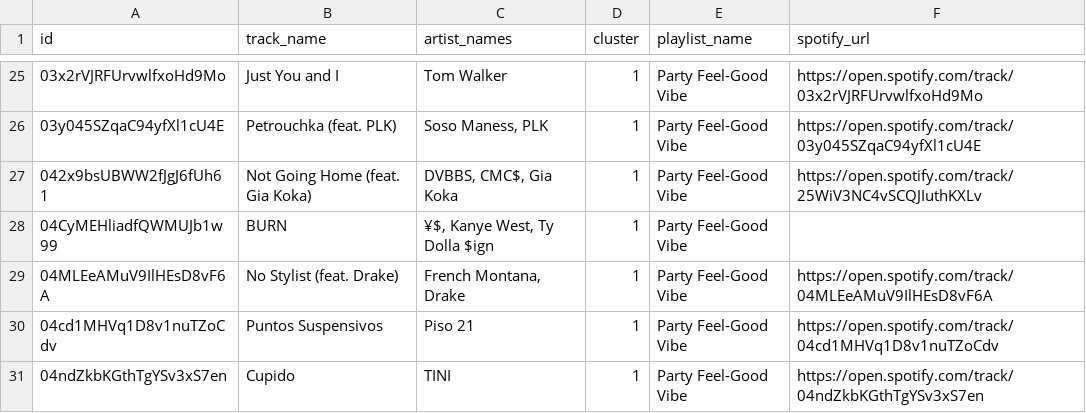
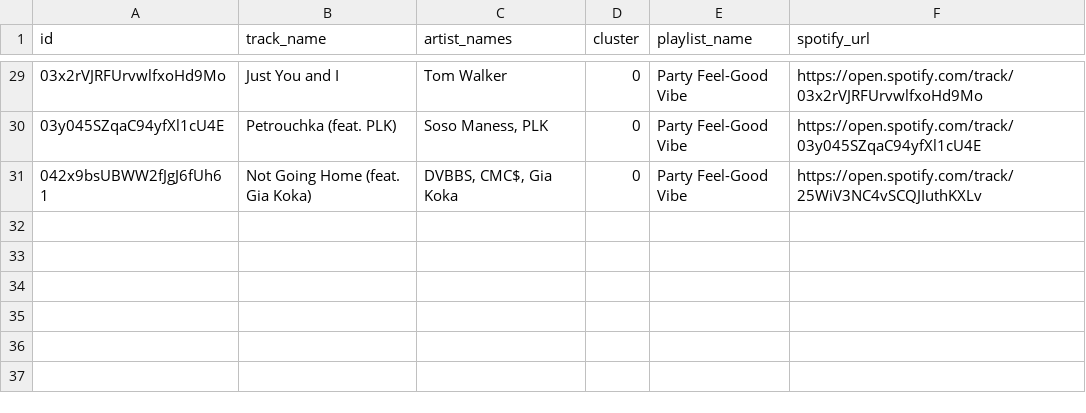
Before and after one commit to stavroulaalex/Python-BusinessIntelligence-Stav, a CSV file: project/birthday_party_playlist.csv, drawn as a sheet; only a part is shown, gaps mark what is left out; the diff covers the shown part only.

```diff
--- a/project/birthday_party_playlist.csv
+++ b/project/birthday_party_playlist.csv
@@ -25,7 +29,3 @@ id,track_name,artist_names,cluster,playlist_name,spotify_url
-03x2rVJRFUrvwlfxoHd9Mo,Just You and I,Tom Walker,1,Party Feel-Good Vibe,https://open.spotify.com/track/03x2rVJRFUrvwlfxoHd9Mo
-03y045SZqaC94yfXl1cU4E,Petrouchka (feat. PLK),"Soso Maness, PLK",1,Party Feel-Good Vibe,https://open.spotify.com/track/03y045SZqaC94yfXl1cU4E
-042x9bsUBWW2fJgJ6fUh61,Not Going Home (feat. Gia Koka),"DVBBS, CMC$, Gia Koka",1,Party Feel-Good Vibe,https://open.spotify.com/track/25WiV3NC4vSCQJIuthKXLv
-04CyMEHliadfQWMUJb1w99,BURN,"¥$, Kanye West, Ty Dolla $ign",1,Party Feel-Good Vibe,
-04MLEeAMuV9IlHEsD8vF6A,No Stylist (feat. Drake),"French Montana, Drake",1,Party Feel-Good Vibe,https://open.spotify.com/track/04MLEeAMuV9IlHEsD8vF6A
-04cd1MHVq1D8v1nuTZoCdv,Puntos Suspensivos,Piso 21,1,Party Feel-Good Vibe,https://open.spotify.com/track/04cd1MHVq1D8v1nuTZoCdv
-04ndZkbKGthTgYSv3xS7en,Cupido,TINI,1,Party Feel-Good Vibe,https://open.spotify.com/track/04ndZkbKGthTgYSv3xS7en
+03x2rVJRFUrvwlfxoHd9Mo,Just You and I,Tom Walker,0,Party Feel-Good Vibe,https://open.spotify.com/track/03x2rVJRFUrvwlfxoHd9Mo
+03y045SZqaC94yfXl1cU4E,Petrouchka (feat. PLK),"Soso Maness, PLK",0,Party Feel-Good Vibe,https://open.spotify.com/track/03y045SZqaC94yfXl1cU4E
+042x9bsUBWW2fJgJ6fUh61,Not Going Home (feat. Gia Koka),"DVBBS, CMC$, Gia Koka",0,Party Feel-Good Vibe,https://open.spotify.com/track/25WiV3NC4vSCQJIuthKXLv
```
Also changed, not shown: 4 added rows and 23 edited cells elsewhere in this file, project/chill_playlist.csv, project/dark_playlist.csv, 2 other files.
